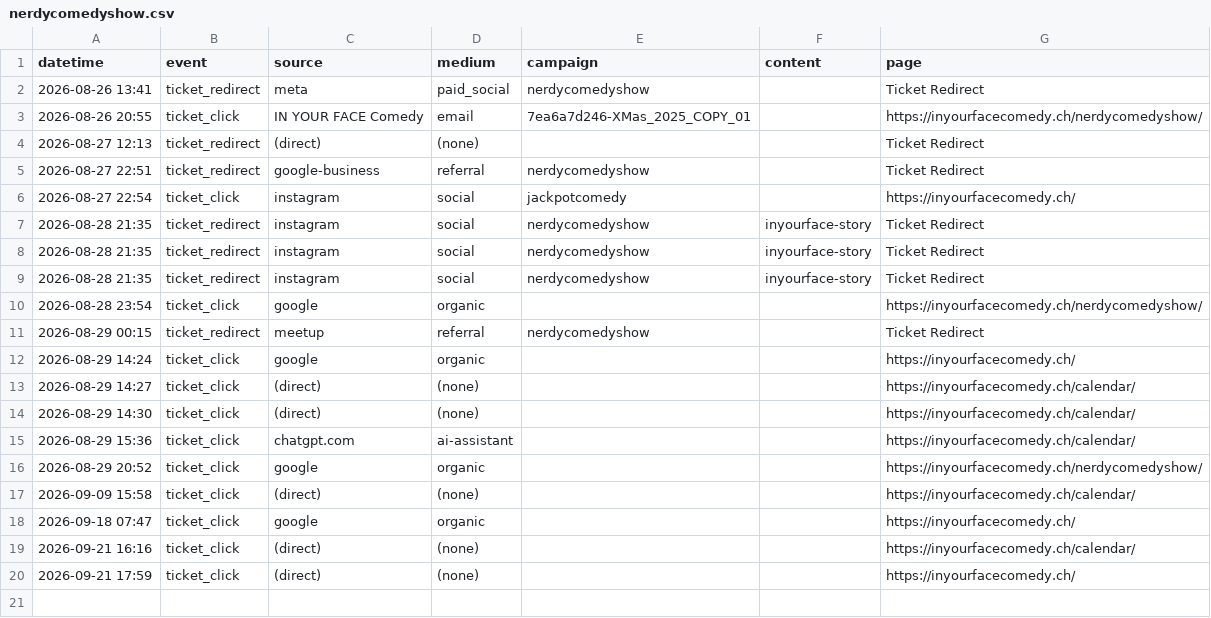
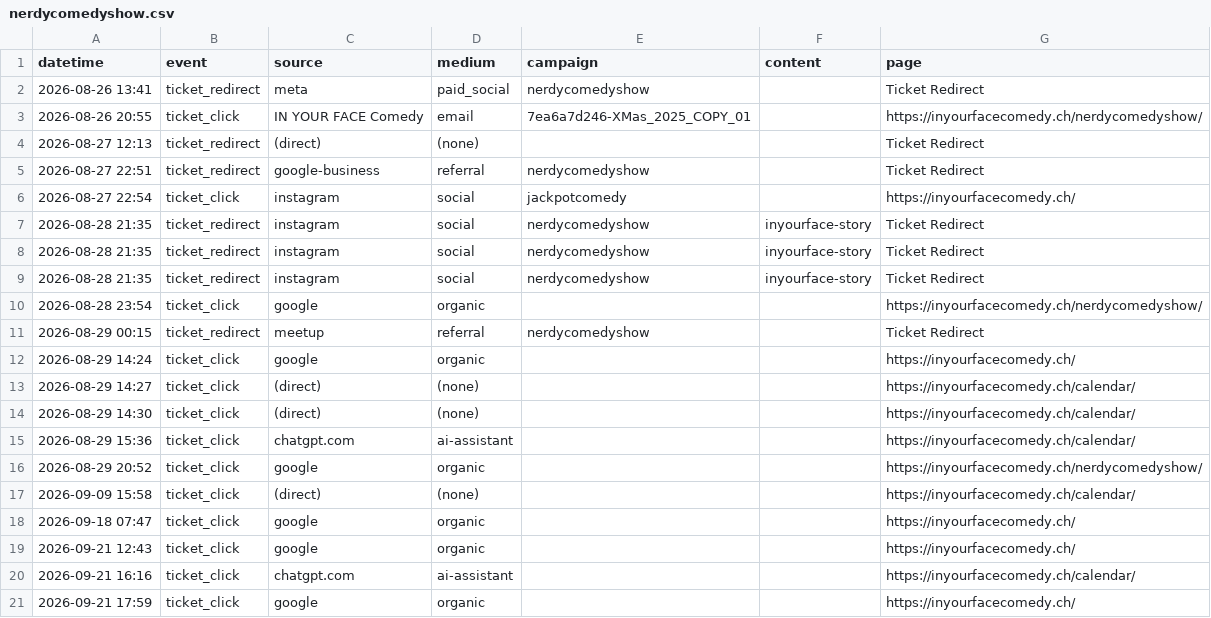
Before and after one commit to harryf/inyourfacecomedy, a CSV file: assets/reports/nerdycomedyshow.csv, drawn as a sheet.

```diff
--- a/assets/reports/nerdycomedyshow.csv
+++ b/assets/reports/nerdycomedyshow.csv
@@ -18,3 +18,4 @@ datetime,event,source,medium,campaign,content,page
 2026-09-18 07:47,ticket_click,google,organic,,,https://inyourfacecomedy.ch/
-2026-09-21 16:16,ticket_click,(direct),(none),,,https://inyourfacecomedy.ch/calendar/
-2026-09-21 17:59,ticket_click,(direct),(none),,,https://inyourfacecomedy.ch/
+2026-09-21 12:43,ticket_click,google,organic,,,https://inyourfacecomedy.ch/
+2026-09-21 16:16,ticket_click,chatgpt.com,ai-assistant,,,https://inyourfacecomedy.ch/calendar/
+2026-09-21 17:59,ticket_click,google,organic,,,https://inyourfacecomedy.ch/
```
Also changed, not shown: assets/reports/comedybrew.csv, assets/reports/gratis-zum-mitnehmen.csv, 17 other files.
